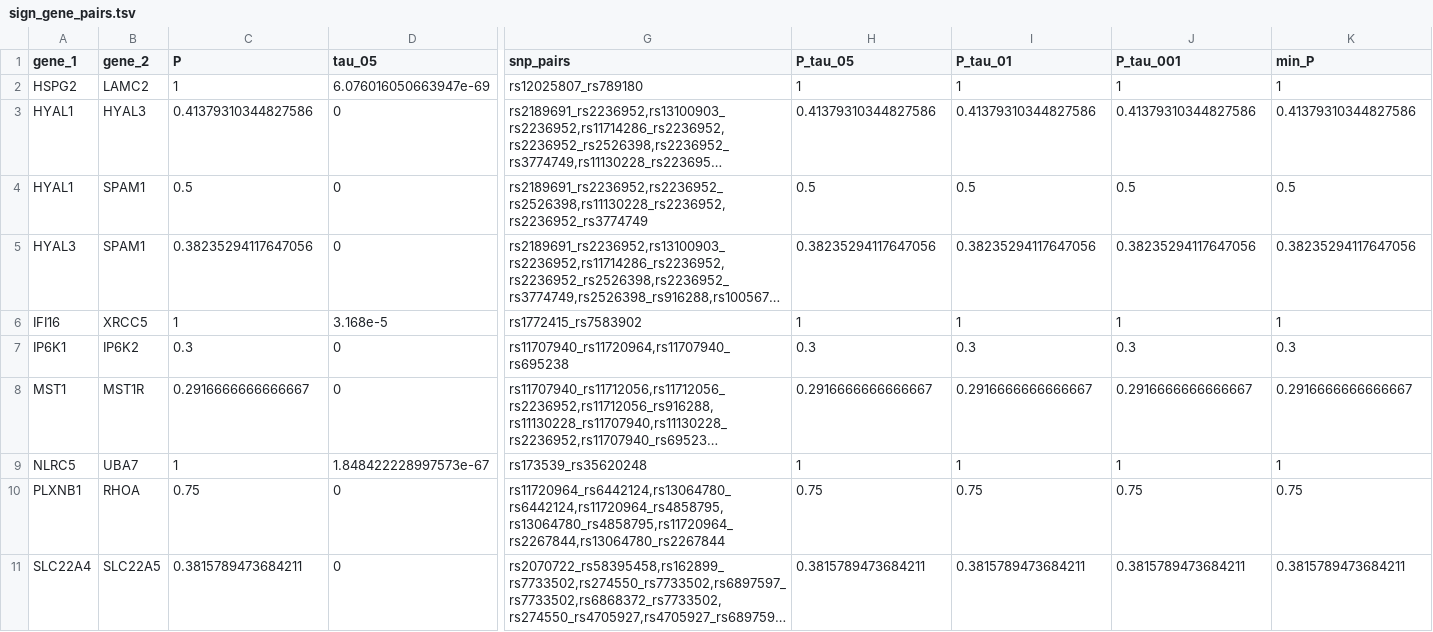
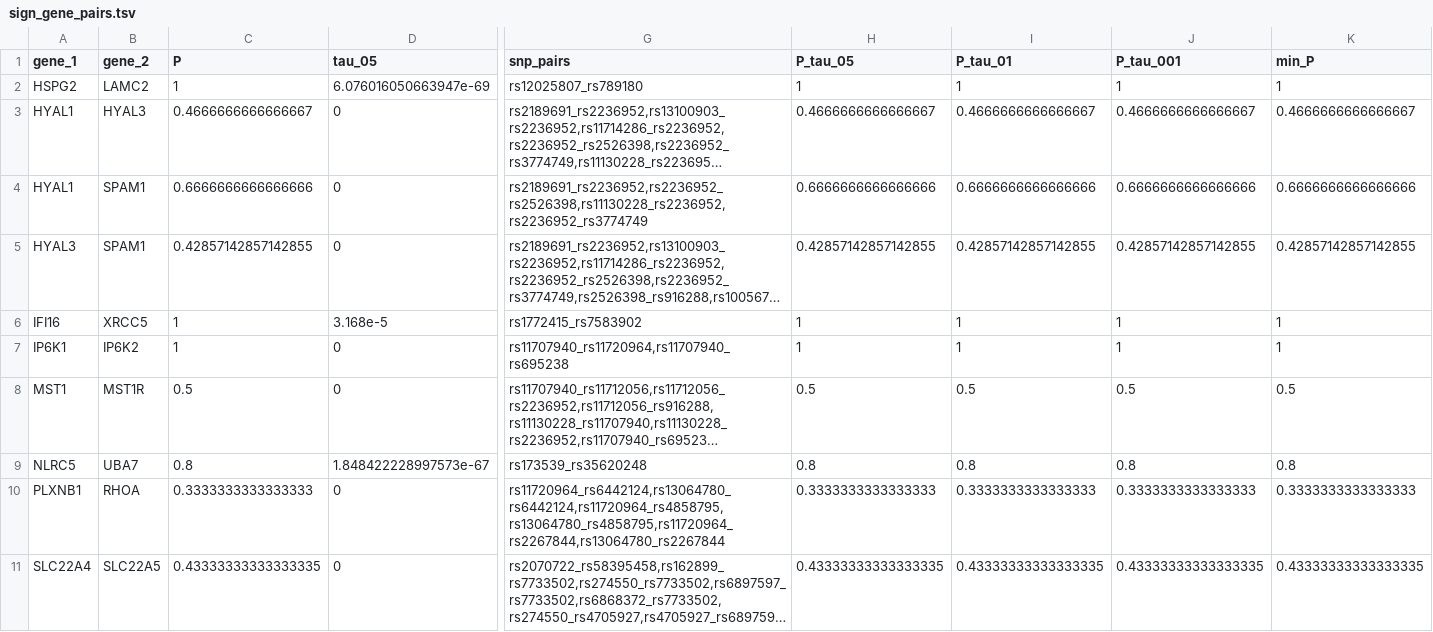
Before and after one commit to DianeDuroux/BiologicalEpistasis, a TSV file: results/pipeline_test/sign_gene_pairs.tsv, drawn as a sheet; only a part is shown, gaps mark what is left out; long unchanged cells end in …; the diff names each change by its address in the sheet, - before the commit and + after, or states it on an @@ line.

```diff
--- a/results/pipeline_test/sign_gene_pairs.tsv
+++ b/results/pipeline_test/sign_gene_pairs.tsv
-C3 (P): 0.41379310344827586
+C3 (P): 0.4666666666666667
-H3 (P_tau_05): 0.41379310344827586
+H3 (P_tau_05): 0.4666666666666667
-I3 (P_tau_01): 0.41379310344827586
+I3 (P_tau_01): 0.4666666666666667
-J3 (P_tau_001): 0.41379310344827586
+J3 (P_tau_001): 0.4666666666666667
-K3 (min_P): 0.41379310344827586
+K3 (min_P): 0.4666666666666667
-C4 (P): 0.5
+C4 (P): 0.6666666666666666
-H4 (P_tau_05): 0.5
+H4 (P_tau_05): 0.6666666666666666
-I4 (P_tau_01): 0.5
+I4 (P_tau_01): 0.6666666666666666
-J4 (P_tau_001): 0.5
+J4 (P_tau_001): 0.6666666666666666
-K4 (min_P): 0.5
+K4 (min_P): 0.6666666666666666
-C5 (P): 0.38235294117647056
+C5 (P): 0.42857142857142855
-H5 (P_tau_05): 0.38235294117647056
+H5 (P_tau_05): 0.42857142857142855
-I5 (P_tau_01): 0.38235294117647056
+I5 (P_tau_01): 0.42857142857142855
-J5 (P_tau_001): 0.38235294117647056
+J5 (P_tau_001): 0.42857142857142855
-K5 (min_P): 0.38235294117647056
+K5 (min_P): 0.42857142857142855
-C7 (P): 0.3
+C7 (P): 1
-H7 (P_tau_05): 0.3
+H7 (P_tau_05): 1
-I7 (P_tau_01): 0.3
+I7 (P_tau_01): 1
-J7 (P_tau_001): 0.3
+J7 (P_tau_001): 1
-K7 (min_P): 0.3
+K7 (min_P): 1
-C8 (P): 0.2916666666666667
+C8 (P): 0.5
-H8 (P_tau_05): 0.2916666666666667
+H8 (P_tau_05): 0.5
-I8 (P_tau_01): 0.2916666666666667
+I8 (P_tau_01): 0.5
-J8 (P_tau_001): 0.2916666666666667
+J8 (P_tau_001): 0.5
-K8 (min_P): 0.2916666666666667
+K8 (min_P): 0.5
-C9 (P): 1
+C9 (P): 0.8
-H9 (P_tau_05): 1
+H9 (P_tau_05): 0.8
-I9 (P_tau_01): 1
+I9 (P_tau_01): 0.8
-J9 (P_tau_001): 1
+J9 (P_tau_001): 0.8
-K9 (min_P): 1
+K9 (min_P): 0.8
-C10 (P): 0.75
+C10 (P): 0.3333333333333333
-H10 (P_tau_05): 0.75
+H10 (P_tau_05): 0.3333333333333333
-I10 (P_tau_01): 0.75
+I10 (P_tau_01): 0.3333333333333333
-J10 (P_tau_001): 0.75
+J10 (P_tau_001): 0.3333333333333333
-K10 (min_P): 0.75
+K10 (min_P): 0.3333333333333333
-C11 (P): 0.3815789473684211
+C11 (P): 0.43333333333333335
-H11 (P_tau_05): 0.3815789473684211
+H11 (P_tau_05): 0.43333333333333335
-I11 (P_tau_01): 0.3815789473684211
+I11 (P_tau_01): 0.43333333333333335
-J11 (P_tau_001): 0.3815789473684211
+J11 (P_tau_001): 0.43333333333333335
-K11 (min_P): 0.3815789473684211
+K11 (min_P): 0.43333333333333335
```
Also changed, not shown: results/pipeline_test/sign_snp_pairs.tsv.
